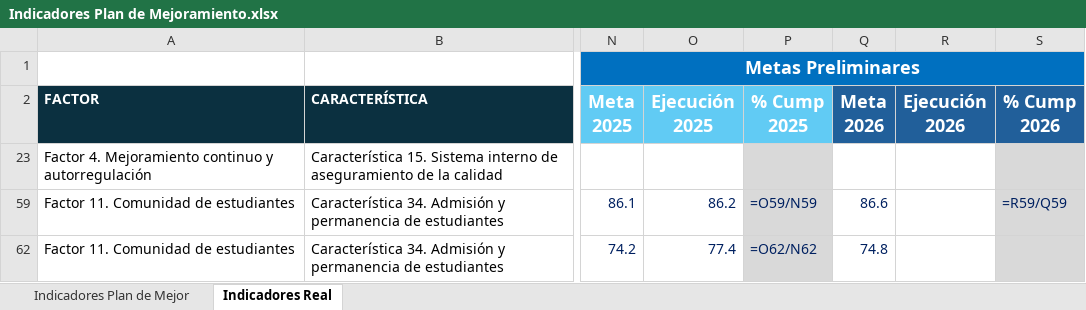
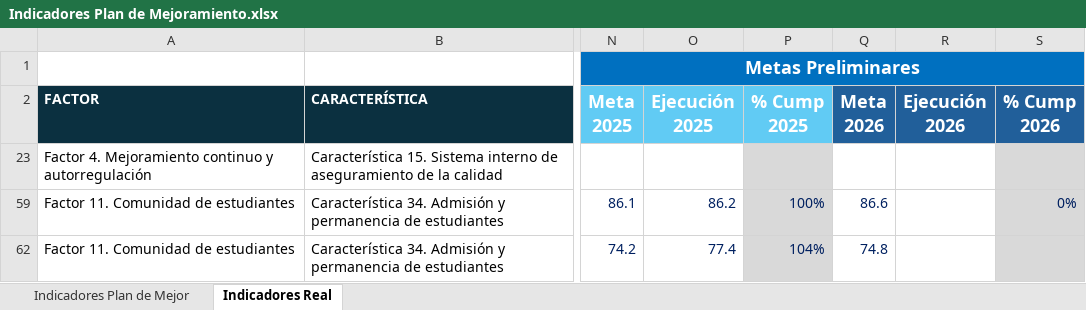
Before and after one commit to PlaneacionPoli/SGIND, an Excel workbook: data/raw/Plan de mejoramiento/Indicadores Plan de Mejoramiento.xlsx, sheet Indicadores Real, drawn as a sheet; only a part is shown, gaps mark what is left out; values as stored, in another font and other column widths than the file's, no borders; formulas without a stored value are shown as written; the diff names each change by its address in the sheet, - before the commit and + after, or states it on an @@ line.

```diff
--- a/data/raw/Plan de mejoramiento/Indicadores Plan de Mejoramiento.xlsx (sheet Indicadores Real)
+++ b/data/raw/Plan de mejoramiento/Indicadores Plan de Mejoramiento.xlsx (sheet Indicadores Real)
-P59 (% Cump 2025): =O59/N59
+P59 (% Cump 2025): 100%
-S59 (% Cump 2026): =R59/Q59
+S59 (% Cump 2026): 0%
-P62 (% Cump 2025): =O62/N62
+P62 (% Cump 2025): 104%
```
Also changed, not shown: hidden cells, 11 other files.
